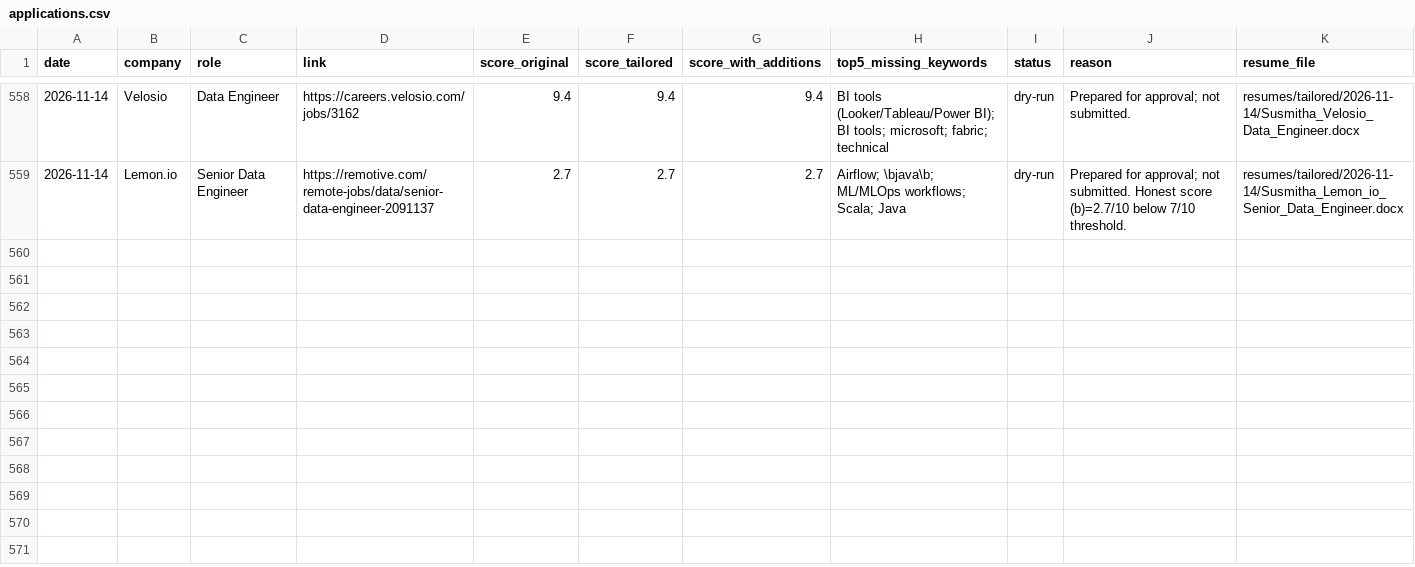
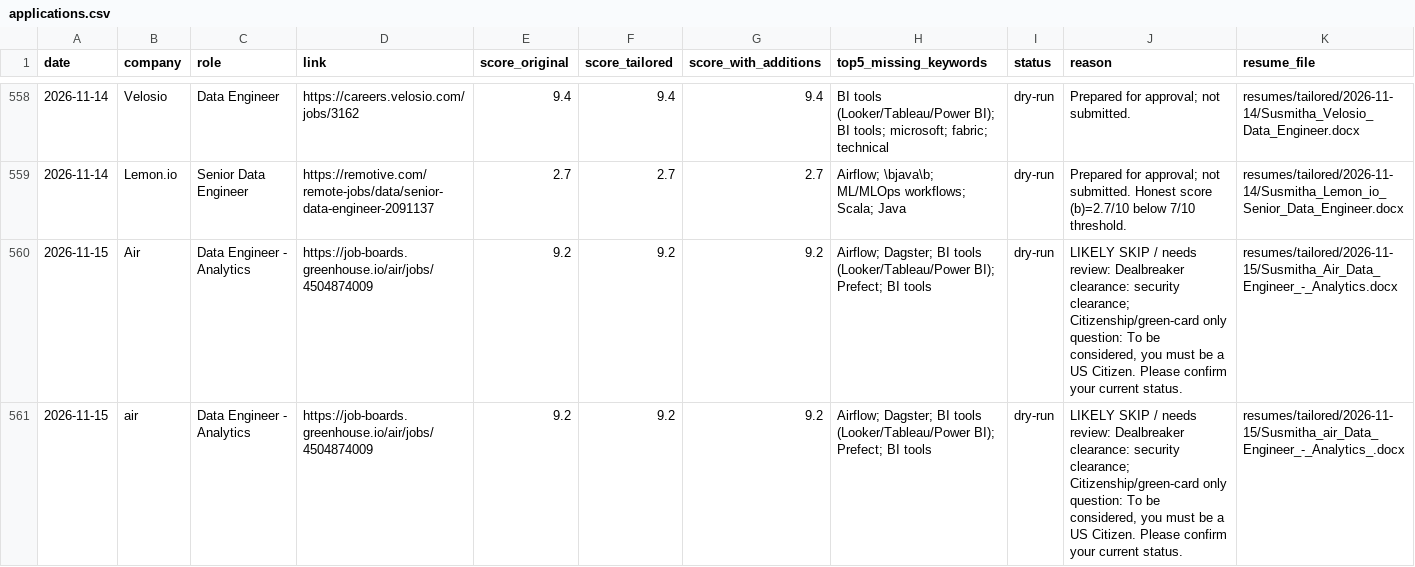
Before and after one commit to Susmitha53110/Job-Application, a CSV file: logs/applications.csv, drawn as a sheet; only a part is shown, gaps mark what is left out; rows hold the shown columns only; the diff names each change by its address in the sheet, - before the commit and + after, or states it on an @@ line.

```diff
--- a/logs/applications.csv
+++ b/logs/applications.csv
+row 560: 2026-11-15 | Air | Data Engineer - Analytics | https://job-boards.greenhouse.io/air/jobs/4504874009 | 9.2 | 9.2 | 9.2 | Airflow; Dagster; BI tools (Looker/Tableau/Power BI); Prefect; BI tools | dry-run | LIKELY SKIP / needs review: Dealbreaker clearance: security clearance; Citizenship/green-card only question: To be considered, you must be a US Citizen. Please confirm your current status. | resumes/tailored/2026-11-15/Susmitha_Air_Data_Engineer_-_Analytics.docx
+row 561: 2026-11-15 | air | Data Engineer - Analytics | https://job-boards.greenhouse.io/air/jobs/4504874009 | 9.2 | 9.2 | 9.2 | Airflow; Dagster; BI tools (Looker/Tableau/Power BI); Prefect; BI tools | dry-run | LIKELY SKIP / needs review: Dealbreaker clearance: security clearance; Citizenship/green-card only question: To be considered, you must be a US Citizen. Please confirm your current status. | resumes/tailored/2026-11-15/Susmitha_air_Data_Engineer_-_Analytics_.docx
```
Also changed, not shown: 25 other files.
